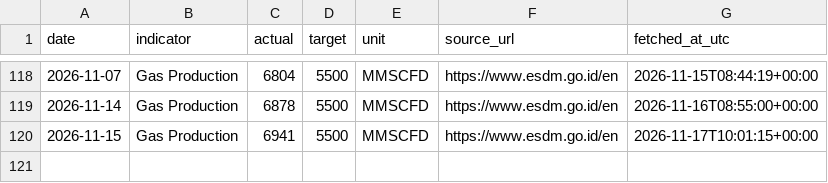
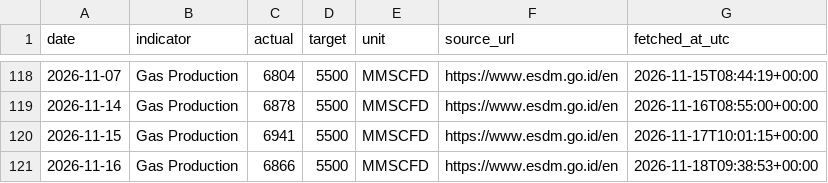
Before and after one commit to nxiongkpler/esdm-indonesia-daily-gas-production, a CSV file: data/esdm_indonesia_daily_gas_production.csv, drawn as a sheet; only a part is shown, gaps mark what is left out; the diff names each change by its address in the sheet, - before the commit and + after, or states it on an @@ line.

```diff
--- a/data/esdm_indonesia_daily_gas_production.csv
+++ b/data/esdm_indonesia_daily_gas_production.csv
+row 121: 2026-11-16 | Gas Production | 6866 | 5500 | MMSCFD | https://www.esdm.go.id/en | 2026-11-18T09:38:53+00:00
```
